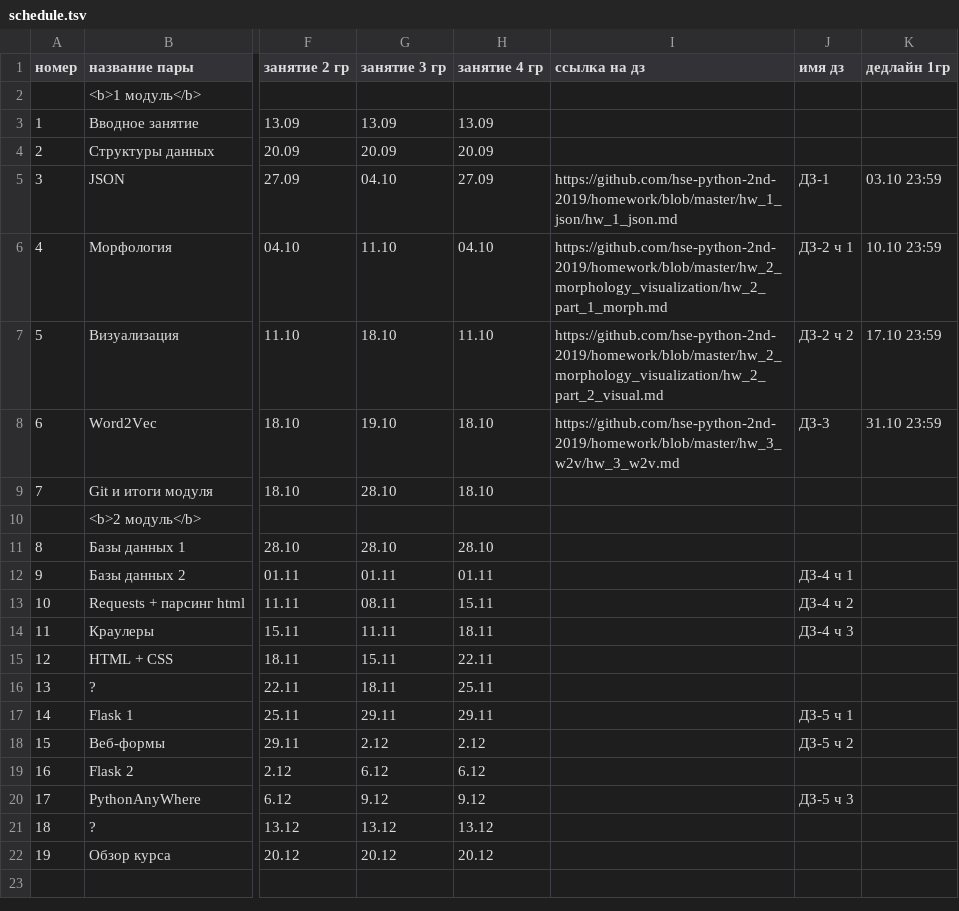
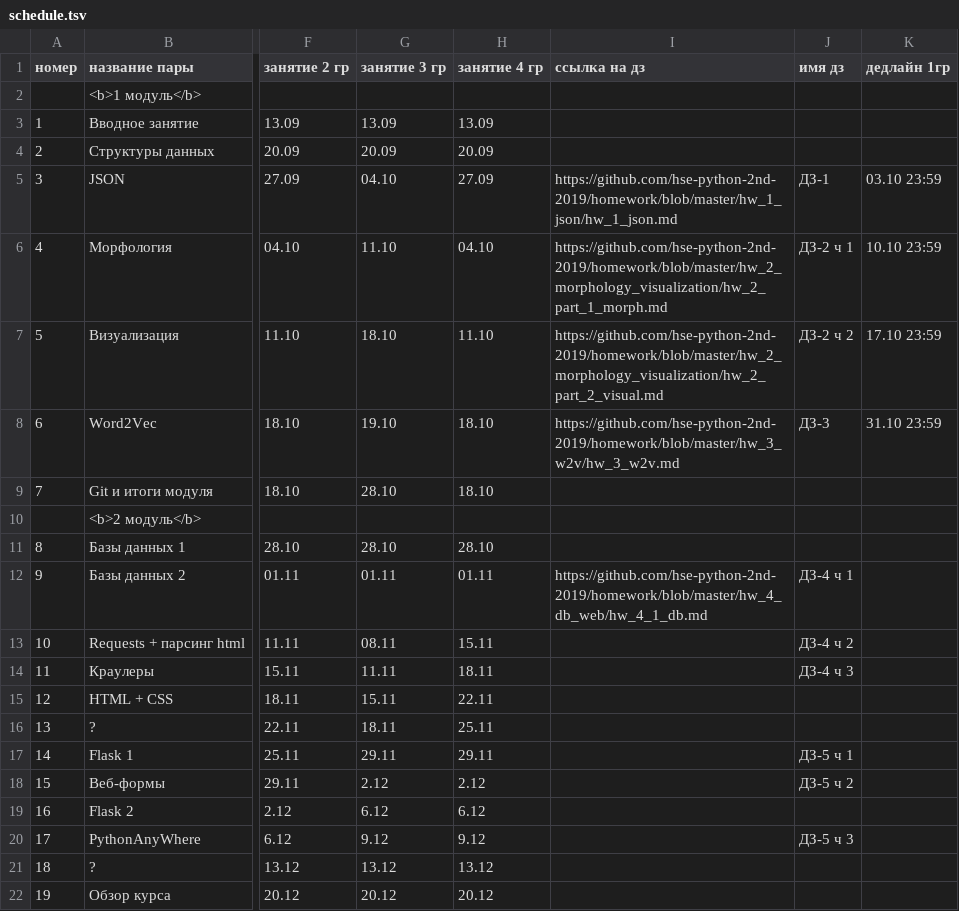
Before and after one commit to hse-ling-python/hse-python-2nd-2019.github.io, a TSV file: schedule.tsv, drawn as a sheet; only a part is shown, gaps mark what is left out; the diff names each change by its address in the sheet, - before the commit and + after, or states it on an @@ line.

Commit message:
hw 4 part 1

```diff
--- a/schedule.tsv
+++ b/schedule.tsv
-I12 (ссылка на дз): (empty)
+I12 (ссылка на дз): https://github.com/hse-python-2nd-2019/homework/blob/master/hw_4_db_web/hw_4_1_db.md
```
